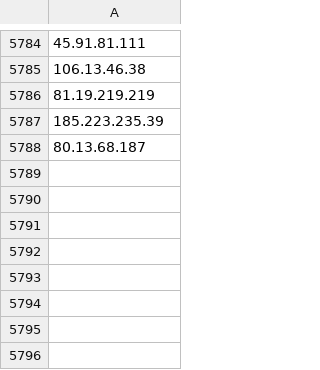
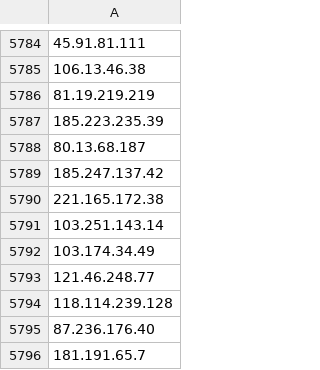
Before and after one commit to InfoSEC-TR/usom-ioc-sync, a CSV file: output/usom_ip.csv, drawn as a sheet; only a part is shown, gaps mark what is left out; the diff names each change by its address in the sheet, - before the commit and + after, or states it on an @@ line.

```diff
--- a/output/usom_ip.csv
+++ b/output/usom_ip.csv
+row 5789: 185.247.137.42
+row 5790: 221.165.172.38
+row 5791: 103.251.143.14
+row 5792: 103.174.34.49
+row 5793: 121.46.248.77
+row 5794: 118.114.239.128
+row 5795: 87.236.176.40
+row 5796: 181.191.65.7
```
Also changed, not shown: output/usom_domain.csv, 4 other files.
